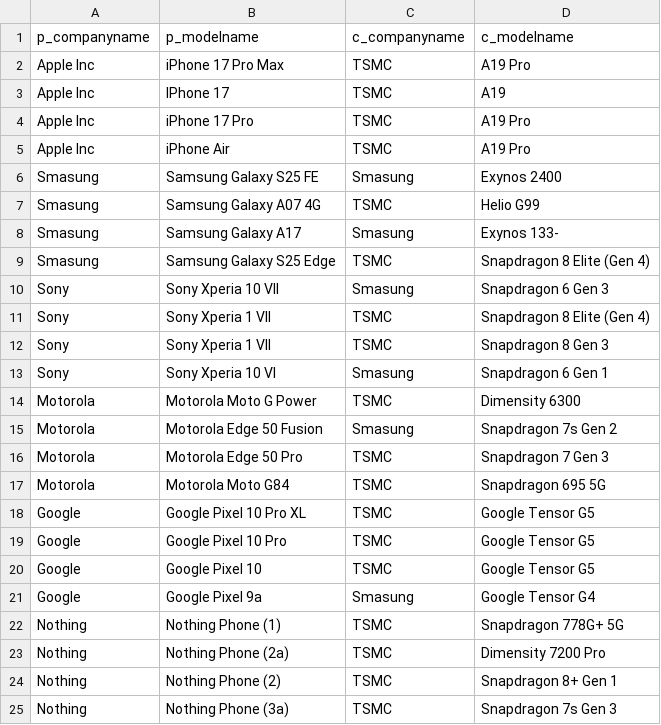
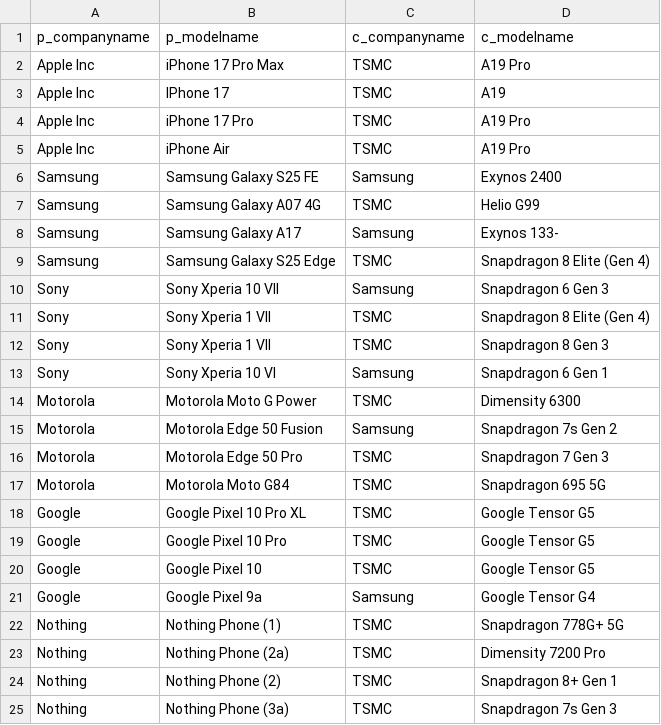
Before and after one commit to ChristopherCaperlac/phone_comparison_app, a CSV file: CSVs/contains.csv, drawn as a sheet.

```diff
--- a/CSVs/contains.csv
+++ b/CSVs/contains.csv
@@ -5,12 +5,12 @@ Apple Inc,iPhone 17 Pro,TSMC,A19 Pro
 Apple Inc,iPhone Air,TSMC,A19 Pro
-Smasung,Samsung Galaxy S25 FE,Smasung,Exynos 2400
-Smasung,Samsung Galaxy A07 4G,TSMC,Helio G99
-Smasung,Samsung Galaxy A17,Smasung,Exynos 133-
-Smasung,Samsung Galaxy S25 Edge,TSMC,Snapdragon 8 Elite (Gen 4)
-Sony,Sony Xperia 10 VII,Smasung,Snapdragon 6 Gen 3
+Samsung,Samsung Galaxy S25 FE,Samsung,Exynos 2400
+Samsung,Samsung Galaxy A07 4G,TSMC,Helio G99
+Samsung,Samsung Galaxy A17,Samsung,Exynos 133-
+Samsung,Samsung Galaxy S25 Edge,TSMC,Snapdragon 8 Elite (Gen 4)
+Sony,Sony Xperia 10 VII,Samsung,Snapdragon 6 Gen 3
 Sony,Sony Xperia 1 VII,TSMC,Snapdragon 8 Elite (Gen 4)
 Sony,Sony Xperia 1 VII,TSMC,Snapdragon 8 Gen 3
-Sony,Sony Xperia 10 VI,Smasung,Snapdragon 6 Gen 1
+Sony,Sony Xperia 10 VI,Samsung,Snapdragon 6 Gen 1
 Motorola,Motorola Moto G Power,TSMC,Dimensity 6300
-Motorola,Motorola Edge 50 Fusion,Smasung,Snapdragon 7s Gen 2
+Motorola,Motorola Edge 50 Fusion,Samsung,Snapdragon 7s Gen 2
 Motorola,Motorola Edge 50 Pro,TSMC,Snapdragon 7 Gen 3
@@ -20,3 +20,3 @@ Google,Google Pixel 10 Pro,TSMC,Google Tensor G5
 Google,Google Pixel 10,TSMC,Google Tensor G5
-Google,Google Pixel 9a,Smasung,Google Tensor G4
+Google,Google Pixel 9a,Samsung,Google Tensor G4
 Nothing,Nothing Phone (1),TSMC,Snapdragon 778G+ 5G
```
Also changed, not shown: CSVs/chip.csv, CSVs/company.csv, 7 other files.
